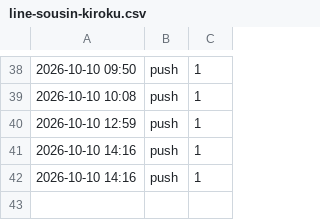
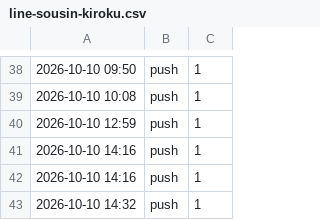
Before and after one commit to REI-SASAKI-HITOKACHi/one-marketing, a CSV file: data/line-sousin-kiroku.csv, drawn as a sheet; only a part is shown, gaps mark what is left out.

```diff
--- a/data/line-sousin-kiroku.csv
+++ b/data/line-sousin-kiroku.csv
@@ -42 +42,2 @@
 2026-10-10 14:16,push,1
+2026-10-10 14:32,push,1
```
Also changed, not shown: 8 other files.
